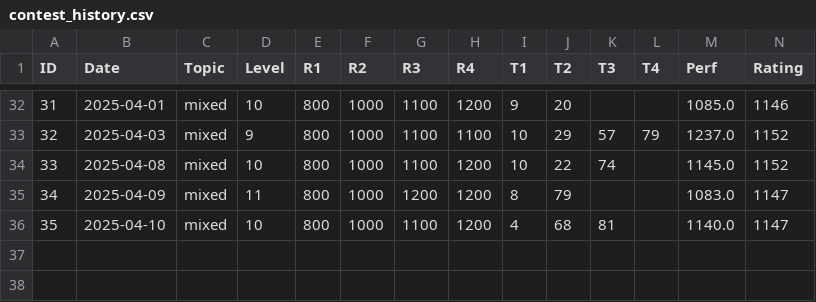
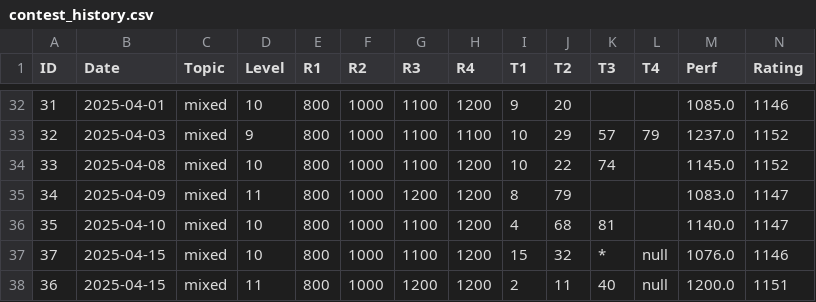
Before and after one commit to isym444/isym444, a CSV file: contest_history.csv, drawn as a sheet; only a part is shown, gaps mark what is left out; rows hold the shown columns only; the diff names each change by its address in the sheet, - before the commit and + after, or states it on an @@ line.

```diff
--- a/contest_history.csv
+++ b/contest_history.csv
+row 37: 37 | 2025-04-15 | mixed | 10 | 800 | 1000 | 1100 | 1200 | 15 | 32 | * | null | 1076.0 | 1146
+row 38: 36 | 2025-04-15 | mixed | 11 | 800 | 1000 | 1200 | 1200 | 2 | 11 | 40 | null | 1200.0 | 1151
```
Also changed, not shown: atcoder_problems_solved.csv, nihongo_counts.csv, 4 other files.
